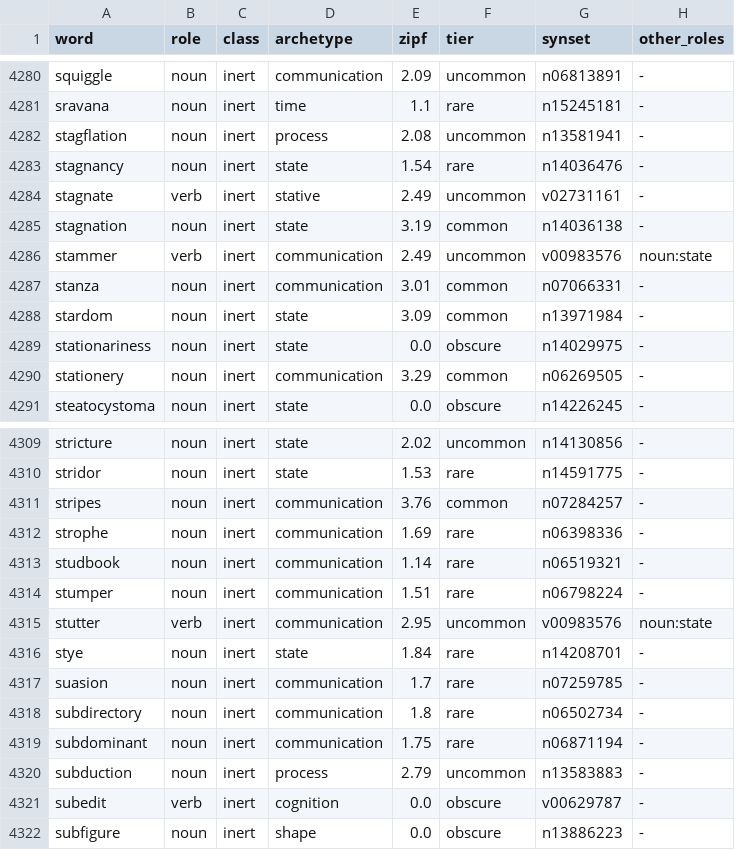
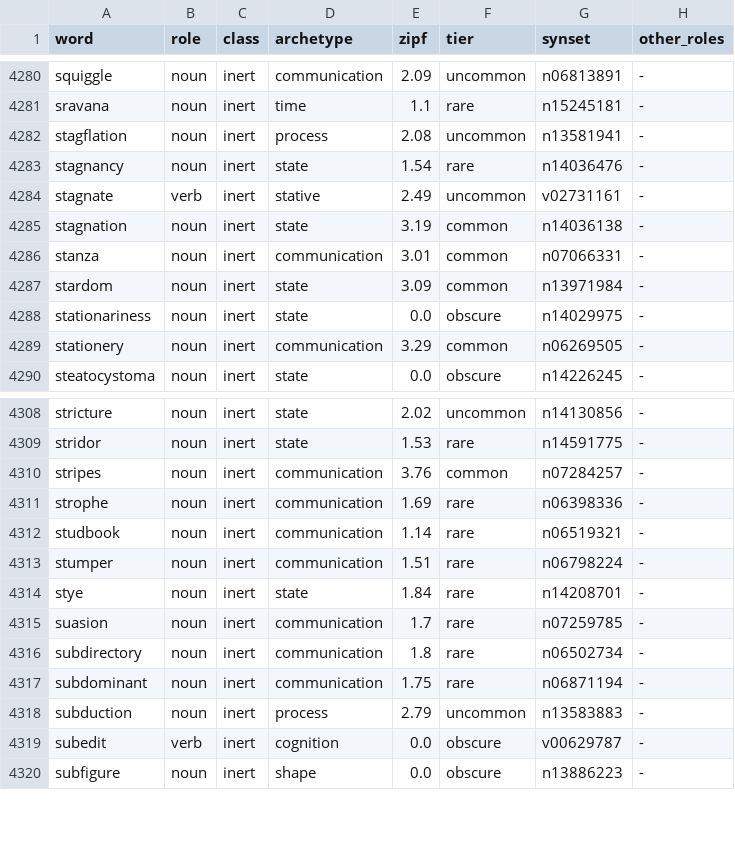
Before and after one commit to oneisnotprime/LastWord, a TSV file: data/inert.tsv, drawn as a sheet; only a part is shown, gaps mark what is left out; the diff names each change by its address in the sheet, - before the commit and + after, or states it on an @@ line.

```diff
--- a/data/inert.tsv
+++ b/data/inert.tsv
-row 4286: stammer | verb | inert | communication | 2.49 | uncommon | v00983576 | noun:state
-row 4315: stutter | verb | inert | communication | 2.95 | uncommon | v00983576 | noun:state
```
Also changed, not shown: data/overrides.tsv, 12 other files.
